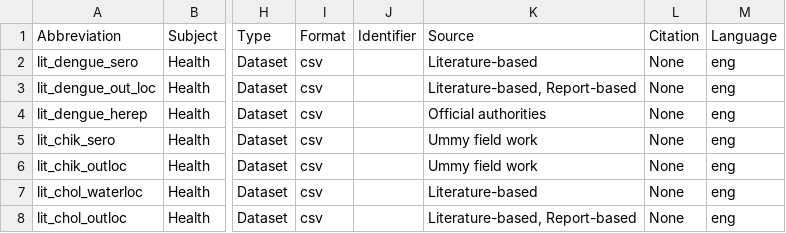
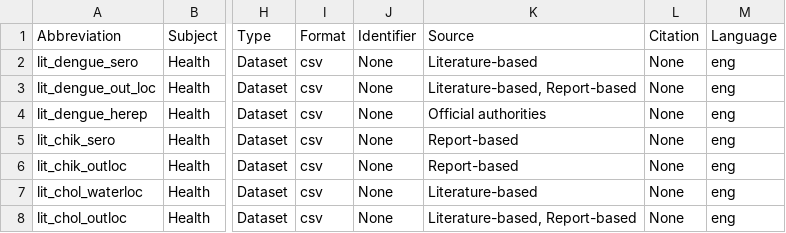
Before and after one commit to MARS-Group-HAW/esida-db, a CSV file: input/meta_data/DB_Meta_Sheet - Metadata.csv, drawn as a sheet; only a part is shown, gaps mark what is left out; the diff covers the shown part only; the diff names each change by its address in the sheet, - before the commit and + after, or states it on an @@ line.

Commit message:
chore: update data source meta infos

```diff
--- a/input/meta_data/DB_Meta_Sheet - Metadata.csv
+++ b/input/meta_data/DB_Meta_Sheet - Metadata.csv
-J2:J8 (Identifier): (empty)
+J2:J8 (Identifier): None
-K5:K6 (Source): Ummy field work
+K5:K6 (Source): Report-based
```
Also changed, not shown: 2 added rows, 1 removed row and 13 edited cells elsewhere in this file, input/meta_data/DB_Meta_Sheet - Documentation.csv, 56 other files.
